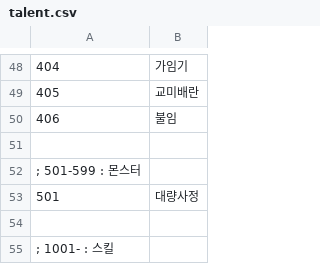
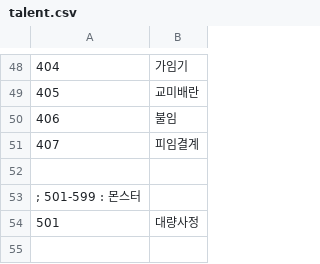
Before and after one commit to ruby-textark/eraRb, a CSV file: CSV/talent.csv, drawn as a sheet; only a part is shown, gaps mark what is left out; the shorter side is filled out with more unchanged rows.

```diff
--- a/CSV/talent.csv
+++ b/CSV/talent.csv
@@ -50,2 +50,3 @@
 406,불임
+407,피임결계
 
```
Also changed, not shown: CSV/VariableSize.csv, CSV/str.csv, 19 other files.
